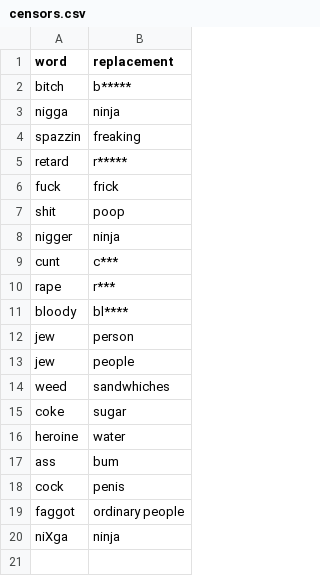
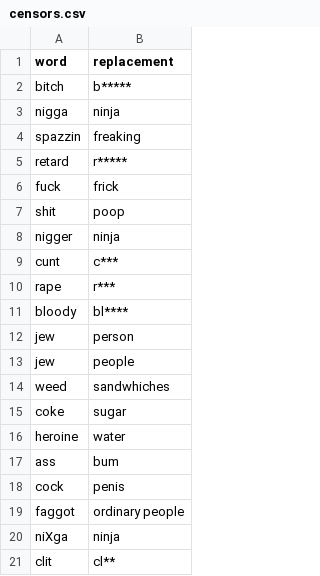
Before and after one commit to EMAT31530/Lil-A.I.-Approaches-to-Rap-Lyric-Generation, a CSV file: RapLyrics/Other/censors.csv, drawn as a sheet; the diff names each change by its address in the sheet, - before the commit and + after, or states it on an @@ line.

Commit message:
Update censors.csv

```diff
--- a/RapLyrics/Other/censors.csv
+++ b/RapLyrics/Other/censors.csv
+row 21: clit | cl**
```
